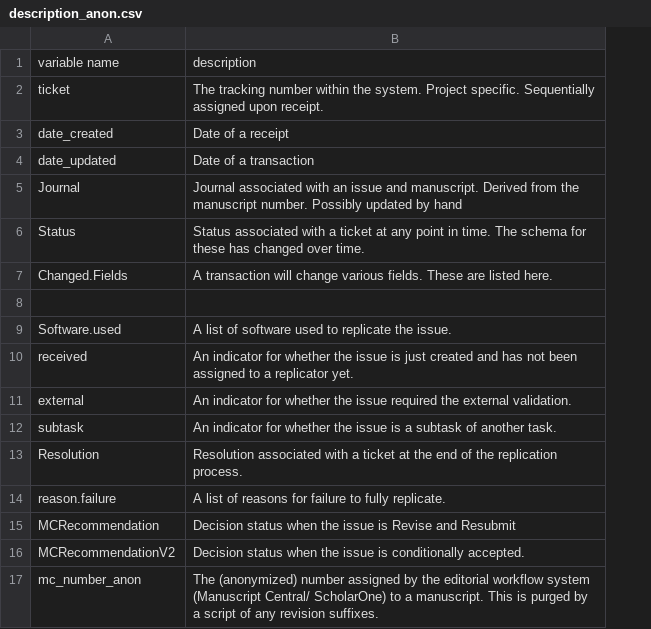
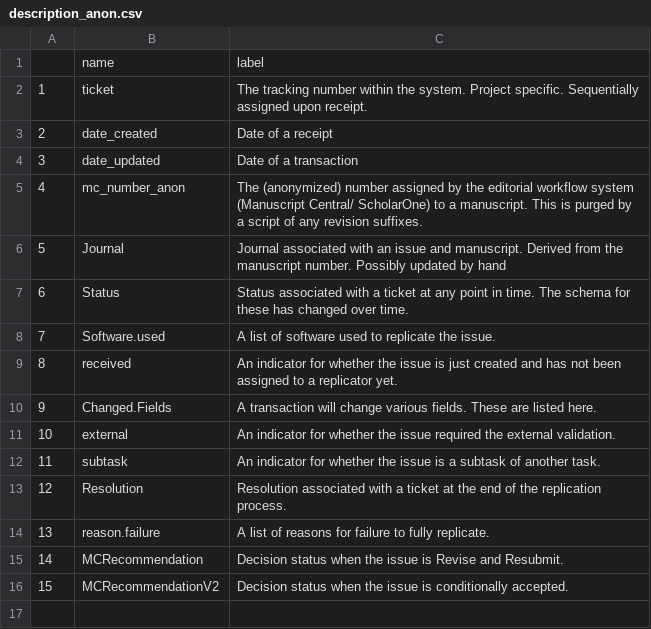
Before and after one commit to AEADataEditor/report-aea-data-editor-2020, a CSV file: data/jira/metadata/description_anon.csv, drawn as a sheet; removed rows and columns are numbered as before the commit, all else as after; the diff names each change by its address in the sheet, - before the commit and + after, or states it on an @@ line.

```diff
--- a/data/jira/metadata/description_anon.csv
+++ b/data/jira/metadata/description_anon.csv
+column A, rows 2-4: 1 | 2 | 3; rows 6-9: 5 | 6 | 7 | 8; rows 11-16: 10 | 11 | 12 | 13 | 14 | 15
-row 1: variable name | description
+row 1:  | name | label
@@ row 17 moved to row 5: 4 @@
-row 8: (empty)
@@ row 7 moved to row 10: 9 @@
-C15: …Revise and Resubmit
+C15: …Revise and Resubmit.
```
Also changed, not shown: 6 other files.
